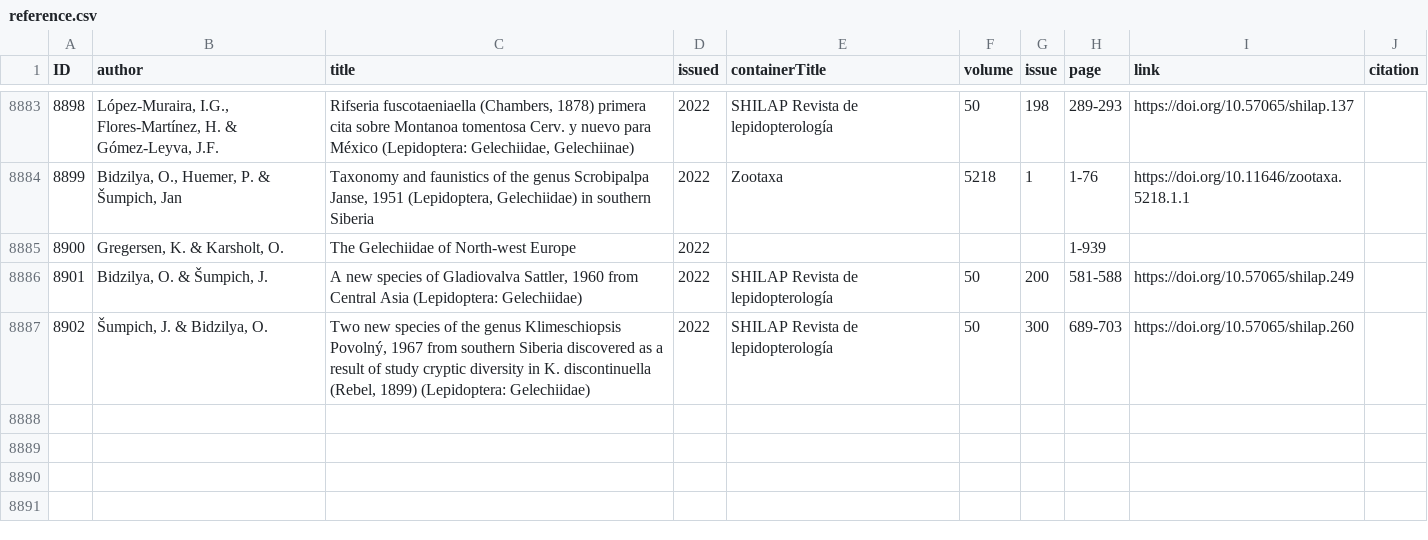
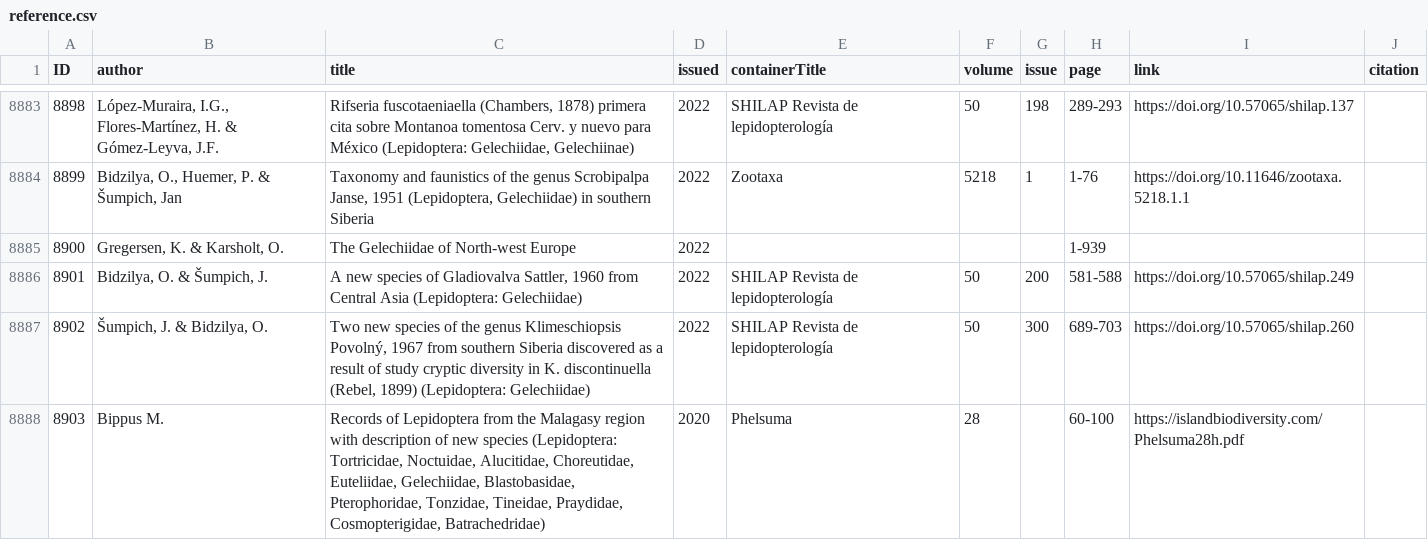
Before and after one commit to dhobern/Gelechiidae, a CSV file: coldp/data/reference.csv, drawn as a sheet; only a part is shown, gaps mark what is left out; the diff names each change by its address in the sheet, - before the commit and + after, or states it on an @@ line.

```diff
--- a/coldp/data/reference.csv
+++ b/coldp/data/reference.csv
+row 8888: 8903 | Bippus M. | Records of Lepidoptera from the Malagasy region with description of new species (Lepidoptera: Tortricidae, Noctuidae, Alucitidae, Choreutidae, Euteliidae, Gelechiidae, Blastobasidae, Pterophoridae, Tonzidae, Tineidae, Praydidae, Cosmopterigidae, Batrachedridae) | 2020 | Phelsuma | 28 |  | 60-100 | https://islandbiodiversity.com/Phelsuma28h.pdf
```
Also changed, not shown: coldp/data/namereference.csv, coldp/data/taxon.csv, 2 other files.
